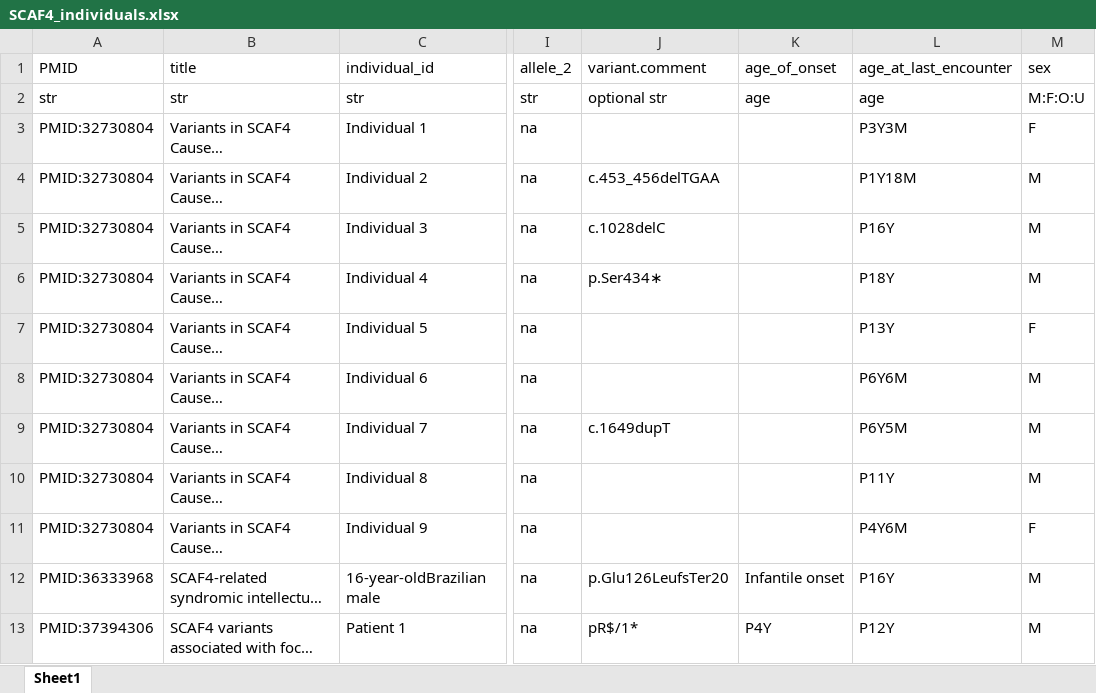
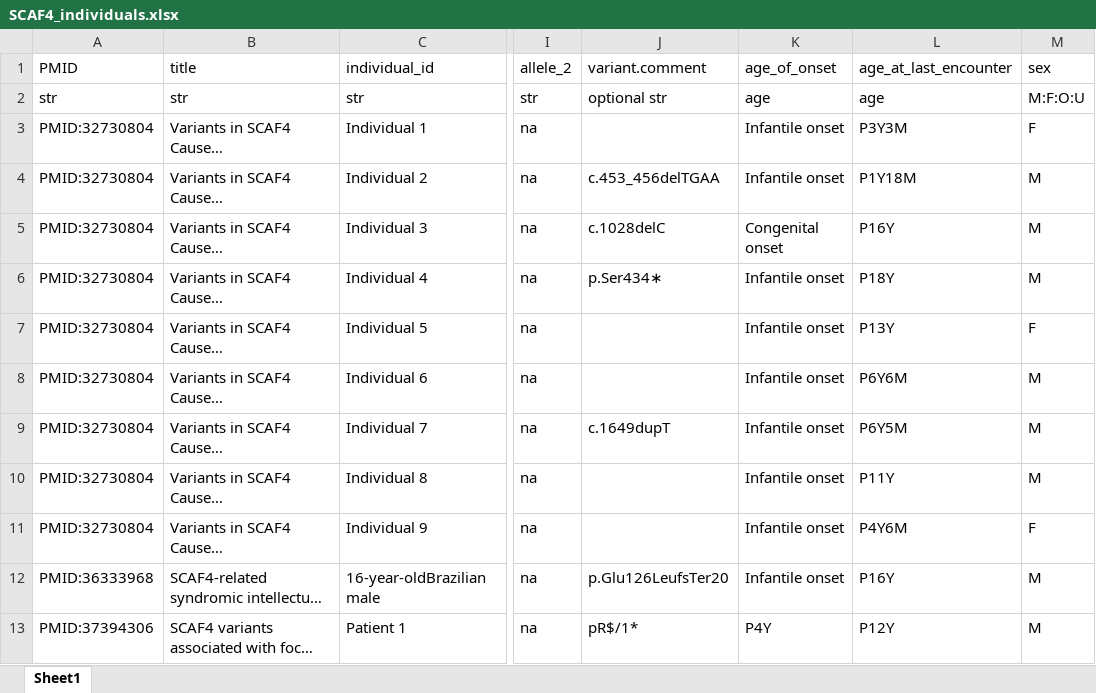
Before and after one commit to monarch-initiative/phenopacket-store, an Excel workbook: notebooks/SCAF4/input/SCAF4_individuals.xlsx, sheet Sheet1, drawn as a sheet; only a part is shown, gaps mark what is left out; long unchanged cells end in …; values as stored, in another font and other column widths than the file's, no borders; the diff names each change by its address in the sheet, - before the commit and + after, or states it on an @@ line.

```diff
--- a/notebooks/SCAF4/input/SCAF4_individuals.xlsx (sheet Sheet1)
+++ b/notebooks/SCAF4/input/SCAF4_individuals.xlsx (sheet Sheet1)
-K3:K4: (empty)
+K3:K4: Infantile onset
-K5: (empty)
+K5: Congenital onset
-K6:K11: (empty)
+K6:K11: Infantile onset
```
Also changed, not shown: 32 other files.
